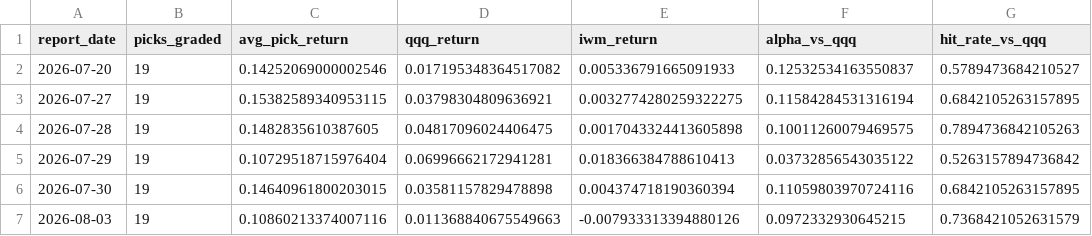
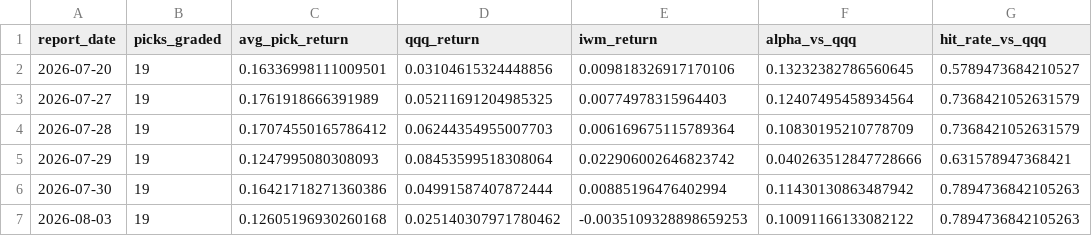
Before and after one commit to aminedaniel/special-spoon, a CSV file: reports/scoreboard.csv, drawn as a sheet; only a part is shown; the diff covers the shown part only.

```diff
--- a/reports/scoreboard.csv
+++ b/reports/scoreboard.csv
@@ -1,7 +1,7 @@
 report_date,picks_graded,avg_pick_return,qqq_return,iwm_return,alpha_vs_qqq,hit_rate_vs_qqq
-2026-07-20,19,0.14252069000002546,0.017195348364517082,0.005336791665091933,0.12532534163550837,0.5789473684210527
-2026-07-27,19,0.15382589340953115,0.03798304809636921,0.0032774280259322275,0.11584284531316194,0.6842105263157895
-2026-07-28,19,0.1482835610387605,0.04817096024406475,0.0017043324413605898,0.10011260079469575,0.7894736842105263
-2026-07-29,19,0.10729518715976404,0.06996662172941281,0.018366384788610413,0.03732856543035122,0.5263157894736842
-2026-07-30,19,0.14640961800203015,0.03581157829478898,0.004374718190360394,0.11059803970724116,0.6842105263157895
-2026-08-03,19,0.10860213374007116,0.011368840675549663,-0.007933313394880126,0.0972332930645215,0.7368421052631579
+2026-07-20,19,0.16336998111009501,0.03104615324448856,0.009818326917170106,0.13232382786560645,0.5789473684210527
+2026-07-27,19,0.1761918666391989,0.05211691204985325,0.00774978315964403,0.12407495458934564,0.7368421052631579
+2026-07-28,19,0.17074550165786412,0.06244354955007703,0.006169675115789364,0.10830195210778709,0.7368421052631579
+2026-07-29,19,0.1247995080308093,0.08453599518308064,0.022906002646823742,0.040263512847728666,0.631578947368421
+2026-07-30,19,0.16421718271360386,0.04991587407872444,0.00885196476402994,0.11430130863487942,0.7894736842105263
+2026-08-03,19,0.12605196930260168,0.025140307971780462,-0.0035109328898659253,0.10091166133082122,0.7894736842105263
```
Also changed, not shown: 15 edited cells elsewhere in this file, reports/signal_ic.csv, 3 other files.
